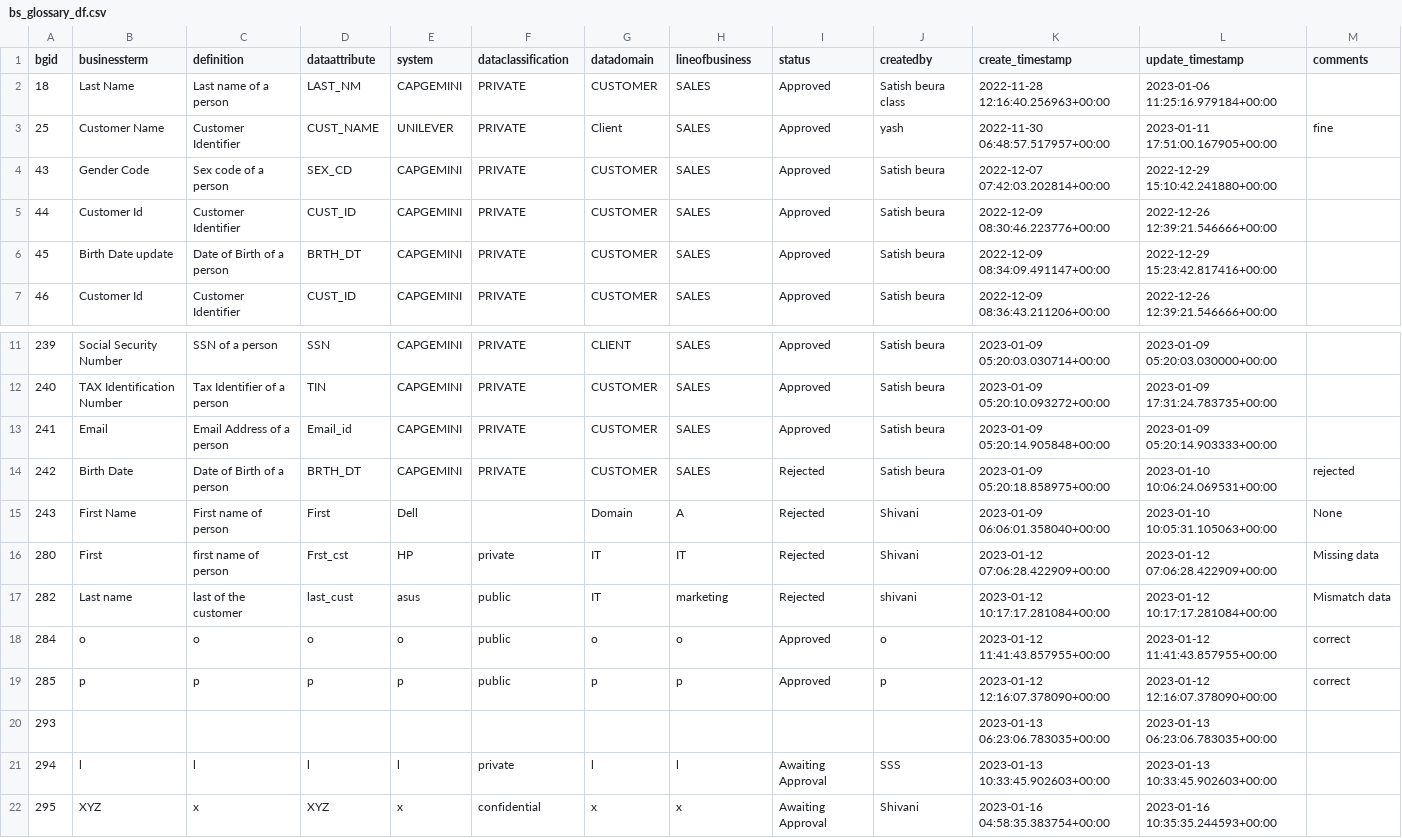
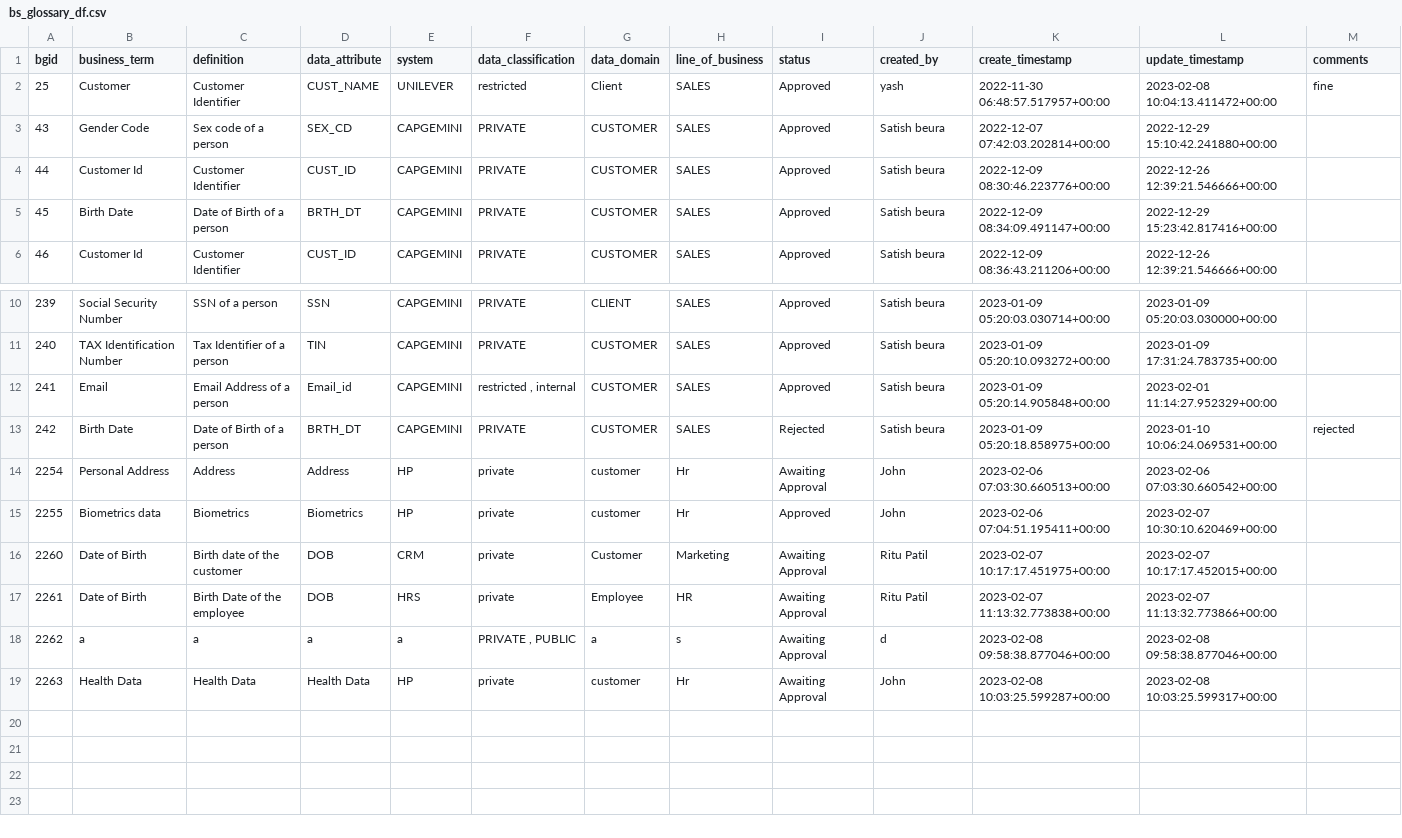
Before and after one commit to snandi51/ROPA, a CSV file: Assessment/static/assets/bs_glossary_df.csv, drawn as a sheet; only a part is shown, gaps mark what is left out.

```diff
--- a/Assessment/static/assets/bs_glossary_df.csv
+++ b/Assessment/static/assets/bs_glossary_df.csv
@@ -1,7 +1,6 @@
-bgid,businessterm,definition,dataattribute,system,dataclassification,datadomain,lineofbusiness,status,createdby,create_timestamp,update_timestamp,comments
-18,Last Name,Last name of a person ,LAST_NM ,CAPGEMINI ,PRIVATE,CUSTOMER ,SALES ,Approved,Satish beura class,2022-11-28 12:16:40.256963+00:00,2023-01-06 11:25:16.979184+00:00,
-25,Customer Name,Customer Identifier,CUST_NAME,UNILEVER,PRIVATE,Client,SALES,Approved,yash,2022-11-30 06:48:57.517957+00:00,2023-01-11 17:51:00.167905+00:00,fine
+bgid,business_term,definition,data_attribute,system,data_classification,data_domain,line_of_business,status,created_by,create_timestamp,update_timestamp,comments
+25,Customer,Customer Identifier,CUST_NAME,UNILEVER,restricted,Client,SALES,Approved,yash,2022-11-30 06:48:57.517957+00:00,2023-02-08 10:04:13.411472+00:00,fine
 43,Gender Code,Sex code of a person,SEX_CD,CAPGEMINI,PRIVATE,CUSTOMER,SALES,Approved,Satish beura ,2022-12-07 07:42:03.202814+00:00,2022-12-29 15:10:42.241880+00:00,
 44,Customer Id,Customer Identifier,CUST_ID,CAPGEMINI,PRIVATE,CUSTOMER,SALES,Approved,Satish beura,2022-12-09 08:30:46.223776+00:00,2022-12-26 12:39:21.546666+00:00,
-45,Birth Date update,Date of Birth of a person,BRTH_DT,CAPGEMINI,PRIVATE,CUSTOMER,SALES,Approved,Satish beura,2022-12-09 08:34:09.491147+00:00,2022-12-29 15:23:42.817416+00:00,
+45,Birth Date,Date of Birth of a person,BRTH_DT,CAPGEMINI,PRIVATE,CUSTOMER,SALES,Approved,Satish beura,2022-12-09 08:34:09.491147+00:00,2022-12-29 15:23:42.817416+00:00,
 46,Customer Id,Customer Identifier,CUST_ID,CAPGEMINI,PRIVATE,CUSTOMER,SALES,Approved,Satish beura,2022-12-09 08:36:43.211206+00:00,2022-12-26 12:39:21.546666+00:00,
@@ -12,11 +11,9 @@ bgid,businessterm,definition,dataattribute,system,dataclassification,datadomain,
 240,TAX Identification Number,Tax Identifier of a person,TIN,CAPGEMINI,PRIVATE,CUSTOMER,SALES,Approved,Satish beura,2023-01-09 05:20:10.093272+00:00,2023-01-09 17:31:24.783735+00:00,
-241,Email,Email Address of a person,Email_id,CAPGEMINI,PRIVATE,CUSTOMER,SALES,Approved,Satish beura,2023-01-09 05:20:14.905848+00:00,2023-01-09 05:20:14.903333+00:00,
+241,Email,Email Address of a person,Email_id,CAPGEMINI,"restricted , internal",CUSTOMER,SALES,Approved,Satish beura,2023-01-09 05:20:14.905848+00:00,2023-02-01 11:14:27.952329+00:00,
 242,Birth Date,Date of Birth of a person,BRTH_DT,CAPGEMINI,PRIVATE,CUSTOMER,SALES,Rejected,Satish beura,2023-01-09 05:20:18.858975+00:00,2023-01-10 10:06:24.069531+00:00,rejected
-243,First Name,First name of person,First,Dell,,Domain,A,Rejected,Shivani,2023-01-09 06:06:01.358040+00:00,2023-01-10 10:05:31.105063+00:00,None
-280,First,first name of person ,Frst_cst,HP,private,IT,IT,Rejected,Shivani,2023-01-12 07:06:28.422909+00:00,2023-01-12 07:06:28.422909+00:00,Missing data
-282,Last name,last of the customer,last_cust,asus,public,IT,marketing,Rejected,shivani,2023-01-12 10:17:17.281084+00:00,2023-01-12 10:17:17.281084+00:00,Mismatch data
-284,o,o,o,o,public,o,o,Approved,o,2023-01-12 11:41:43.857955+00:00,2023-01-12 11:41:43.857955+00:00,correct
-285,p,p,p,p,public,p,p,Approved,p,2023-01-12 12:16:07.378090+00:00,2023-01-12 12:16:07.378090+00:00,correct
-293,,,,,,,,,,2023-01-13 06:23:06.783035+00:00,2023-01-13 06:23:06.783035+00:00,
-294,l,l,l,l,private,l,l,Awaiting Approval,SSS,2023-01-13 10:33:45.902603+00:00,2023-01-13 10:33:45.902603+00:00,
-295,XYZ,x,XYZ,x,confidential,x,x,Awaiting Approval,Shivani,2023-01-16 04:58:35.383754+00:00,2023-01-16 10:35:35.244593+00:00,
+2254,Personal Address,Address,Address,HP,private,customer,Hr,Awaiting Approval,John,2023-02-06 07:03:30.660513+00:00,2023-02-06 07:03:30.660542+00:00,
+2255,Biometrics data,Biometrics,Biometrics,HP,private,customer,Hr,Approved,John,2023-02-06 07:04:51.195411+00:00,2023-02-07 10:30:10.620469+00:00,
+2260,Date of Birth,Birth date of the customer,DOB,CRM,private,Customer,Marketing,Awaiting Approval,Ritu Patil,2023-02-07 10:17:17.451975+00:00,2023-02-07 10:17:17.452015+00:00,
+2261,Date of Birth,Birth Date of the employee,DOB,HRS,private,Employee,HR,Awaiting Approval,Ritu Patil,2023-02-07 11:13:32.773838+00:00,2023-02-07 11:13:32.773866+00:00,
+2262,a,a,a,a,"PRIVATE , PUBLIC",a,s,Awaiting Approval,d,2023-02-08 09:58:38.877046+00:00,2023-02-08 09:58:38.877046+00:00,
+2263,Health Data,Health Data,Health Data,HP,private,customer,Hr,Awaiting Approval,John,2023-02-08 10:03:25.599287+00:00,2023-02-08 10:03:25.599317+00:00,
```
Also changed, not shown: Assessment/static/assets/data_record_excel.csv, Assessment/static/assets/record_register_excel.csv, 11 other files.
